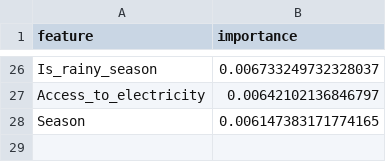
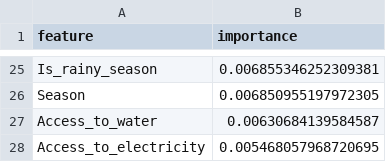
Before and after one commit to rachmi00/predicting-malaria-outbreaks, a CSV file: feature_importance.csv, drawn as a sheet; only a part is shown, gaps mark what is left out; removed rows and columns are numbered as before the commit, all else as after; the diff covers the shown part only; the diff names each change by its address in the sheet, - before the commit and + after, or states it on an @@ line.

Commit message:
changes in loading and cleaning data

```diff
--- a/feature_importance.csv
+++ b/feature_importance.csv
-B25 (importance): 0.006733249732328037
+B25 (importance): 0.006855346252309381
-row 27: Access_to_electricity | 0.00642102136846797
-B26 (importance): 0.006147383171774165
+B26 (importance): 0.006850955197972305
+row 27: Access_to_water | 0.00630684139584587
+row 28: Access_to_electricity | 0.005468057968720695
```
Also changed, not shown: 9 added rows, 10 removed rows and 14 edited cells elsewhere in this file, 9 other files.
